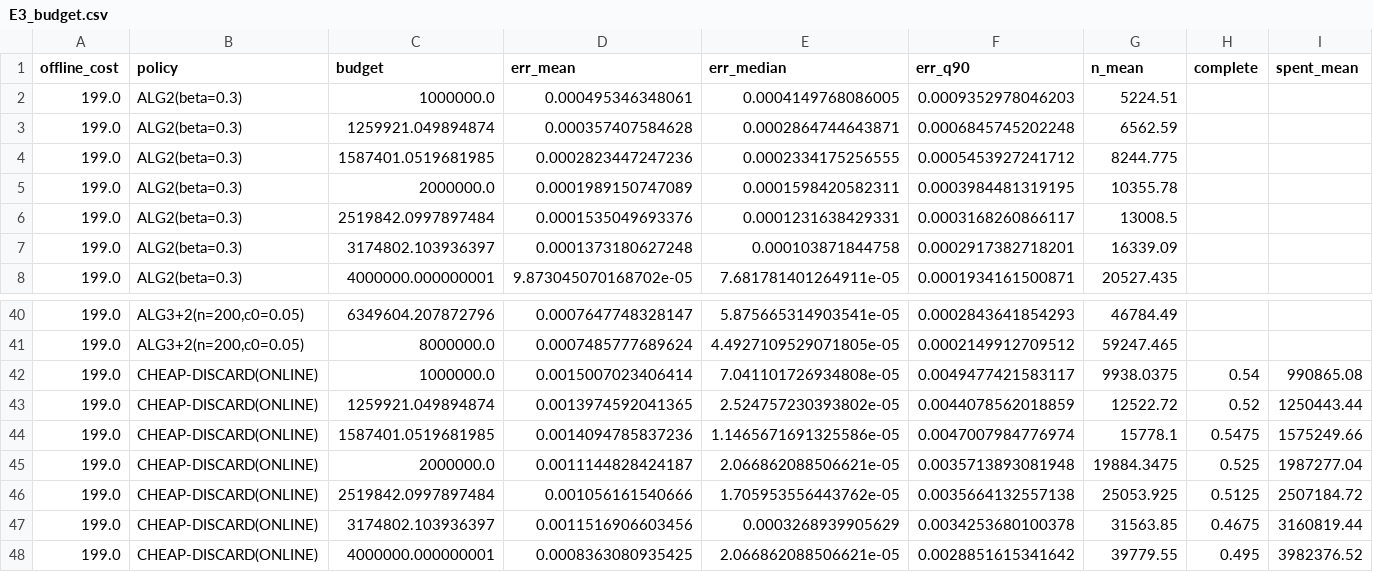
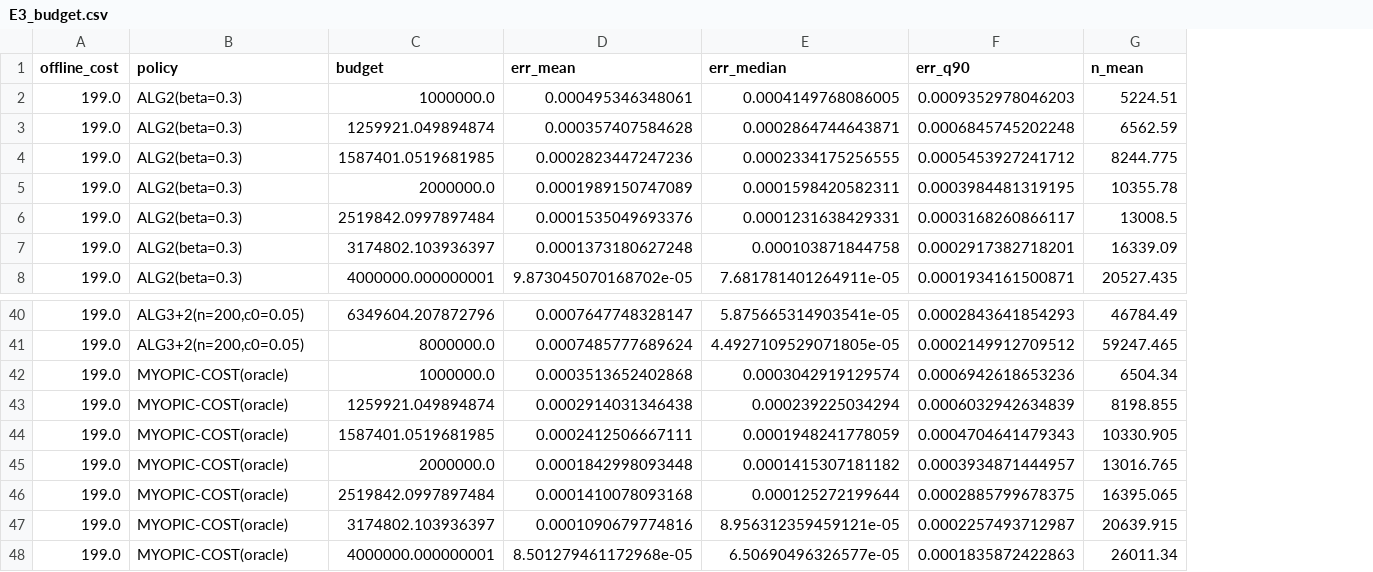
Before and after one commit to randomly-anonymized/unknown_sources_known_target, a CSV file: adaptive-sampling-experiments/results/E3_budget.csv, drawn as a sheet; only a part is shown, gaps mark what is left out; the diff covers the shown part only; the diff names each change by its address in the sheet, - before the commit and + after, or states it on an @@ line.

```diff
--- a/adaptive-sampling-experiments/results/E3_budget.csv
+++ b/adaptive-sampling-experiments/results/E3_budget.csv
-column H (complete), rows 42-48: 0.54 | 0.52 | 0.5475 | 0.525 | 0.5125 | 0.4675 | 0.495
-column I (spent_mean), rows 42-48: 990865.08 | 1250443.44 | 1575249.66 | 1987277.04 | 2507184.72 | 3160819.44 | 3982376.52
-B42:B48 (policy): CHEAP-DISCARD(ONLINE)
+B42:B48 (policy): MYOPIC-COST(oracle)
-D42 (err_mean): 0.0015007023406414
+D42 (err_mean): 0.0003513652402868
-E42 (err_median): 7.041101726934808e-05
+E42 (err_median): 0.0003042919129574
-F42 (err_q90): 0.0049477421583117
+F42 (err_q90): 0.0006942618653236
-G42 (n_mean): 9938.0375
+G42 (n_mean): 6504.34
-D43 (err_mean): 0.0013974592041365
+D43 (err_mean): 0.0002914031346438
-E43 (err_median): 2.524757230393802e-05
+E43 (err_median): 0.000239225034294
-F43 (err_q90): 0.0044078562018859
+F43 (err_q90): 0.0006032942634839
-G43 (n_mean): 12522.72
+G43 (n_mean): 8198.855
-D44 (err_mean): 0.0014094785837236
+D44 (err_mean): 0.0002412506667111
-E44 (err_median): 1.1465671691325586e-05
+E44 (err_median): 0.0001948241778059
-F44 (err_q90): 0.0047007984776974
+F44 (err_q90): 0.0004704641479343
-G44 (n_mean): 15778.1
+G44 (n_mean): 10330.905
-D45 (err_mean): 0.0011144828424187
+D45 (err_mean): 0.0001842998093448
-E45 (err_median): 2.066862088506621e-05
+E45 (err_median): 0.0001415307181182
-F45 (err_q90): 0.0035713893081948
+F45 (err_q90): 0.0003934871444957
-G45 (n_mean): 19884.3475
+G45 (n_mean): 13016.765
-D46 (err_mean): 0.001056161540666
+D46 (err_mean): 0.0001410078093168
-E46 (err_median): 1.705953556443762e-05
+E46 (err_median): 0.000125272199644
-F46 (err_q90): 0.0035664132557138
+F46 (err_q90): 0.0002885799678375
-G46 (n_mean): 25053.925
+G46 (n_mean): 16395.065
-D47 (err_mean): 0.0011516906603456
+D47 (err_mean): 0.0001090679774816
-E47 (err_median): 0.0003268939905629
+E47 (err_median): 8.956312359459121e-05
-F47 (err_q90): 0.0034253680100378
+F47 (err_q90): 0.0002257493712987
-G47 (n_mean): 31563.85
+G47 (n_mean): 20639.915
-D48 (err_mean): 0.0008363080935425
+D48 (err_mean): 8.501279461172968e-05
-E48 (err_median): 2.066862088506621e-05
+E48 (err_median): 6.50690496326577e-05
-F48 (err_q90): 0.0028851615341642
+F48 (err_q90): 0.0001835872422863
-G48 (n_mean): 39779.55
+G48 (n_mean): 26011.34
```
Also changed, not shown: 65 edited cells elsewhere in this file, adaptive-sampling-experiments/results/E3_budget_parts/199_alg2.csv, adaptive-sampling-experiments/results/E3_budget_parts/199_alg3.csv, 17 other files.
